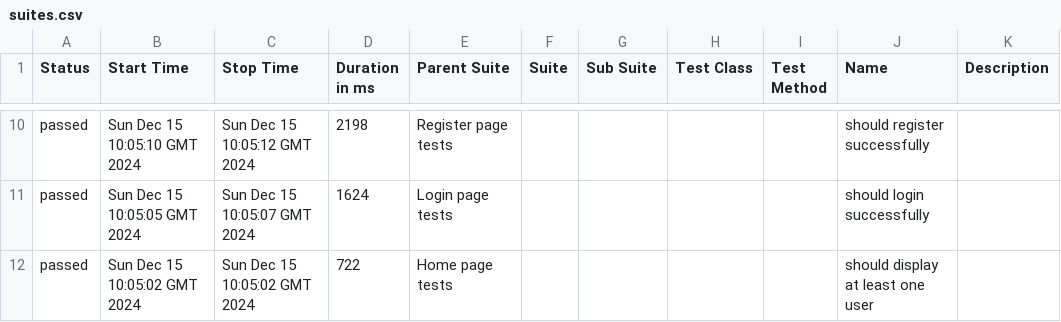
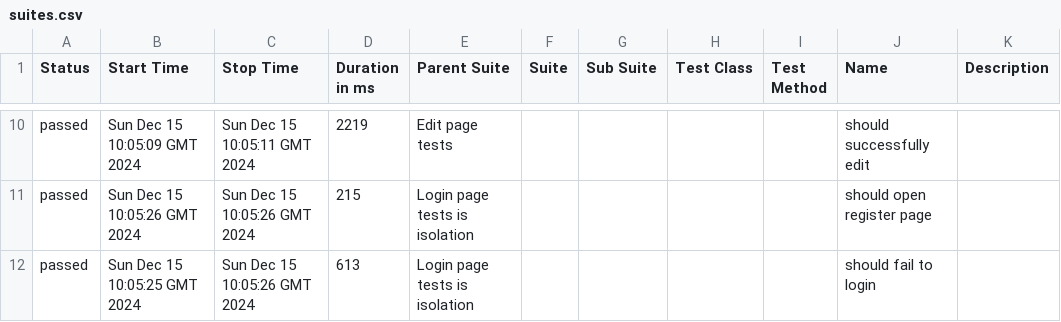
Before and after one commit to AgnieszkaKossakowska/cypress-ts, a CSV file: 16/data/suites.csv, drawn as a sheet; only a part is shown, gaps mark what is left out; the diff covers the shown part only.

```diff
--- a/16/data/suites.csv
+++ b/16/data/suites.csv
@@ -10,3 +10,3 @@
-"passed","Sun Dec 15 10:05:10 GMT 2024","Sun Dec 15 10:05:12 GMT 2024","2198","Register page tests","","","","","should register successfully",""
-"passed","Sun Dec 15 10:05:05 GMT 2024","Sun Dec 15 10:05:07 GMT 2024","1624","Login page tests","","","","","should login successfully",""
-"passed","Sun Dec 15 10:05:02 GMT 2024","Sun Dec 15 10:05:02 GMT 2024","722","Home page tests","","","","","should display at least one user",""
+"passed","Sun Dec 15 10:05:09 GMT 2024","Sun Dec 15 10:05:11 GMT 2024","2219","Edit page tests","","","","","should successfully edit",""
+"passed","Sun Dec 15 10:05:26 GMT 2024","Sun Dec 15 10:05:26 GMT 2024","215","Login page tests is isolation","","","","","should open register page",""
+"passed","Sun Dec 15 10:05:25 GMT 2024","Sun Dec 15 10:05:26 GMT 2024","613","Login page tests is isolation","","","","","should fail to login",""
```
Also changed, not shown: 1 added row, 1 removed row and 30 edited cells elsewhere in this file, 36 other files.
